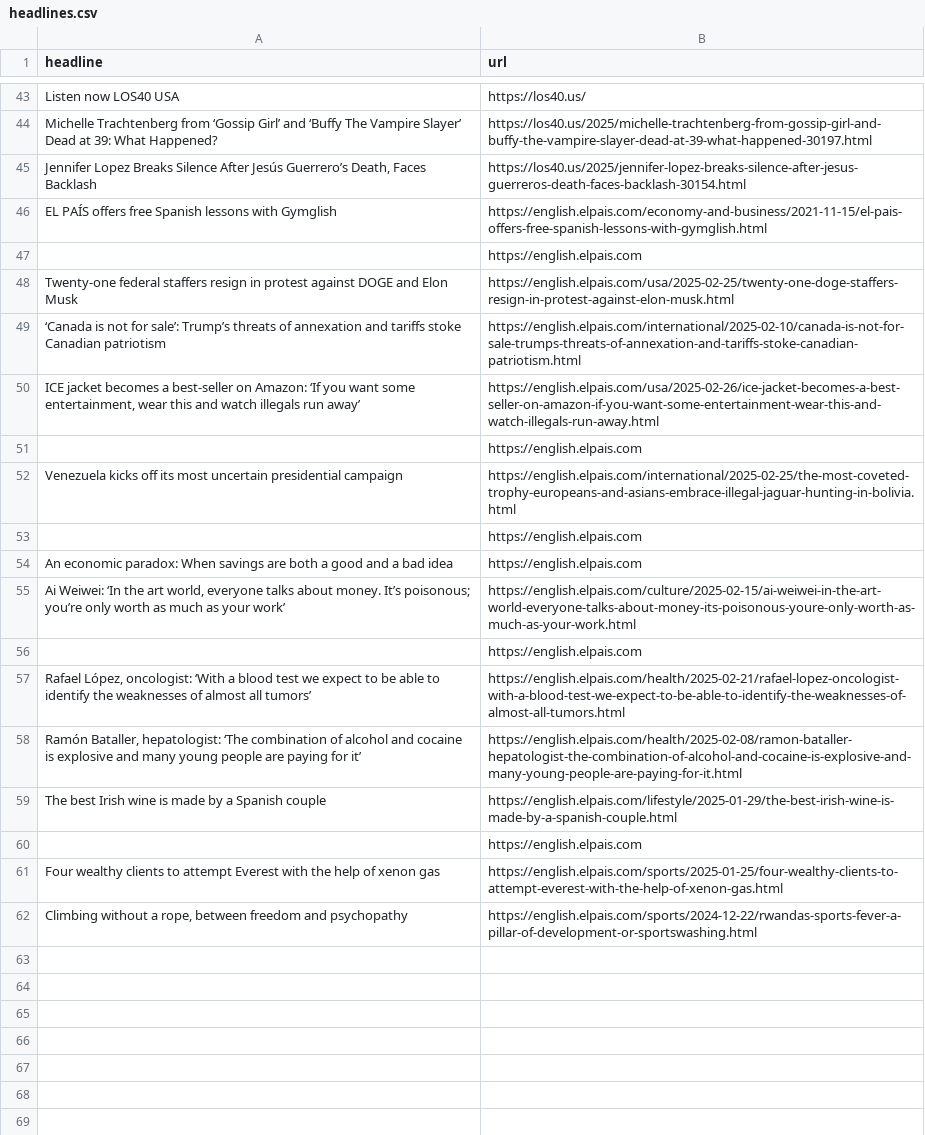
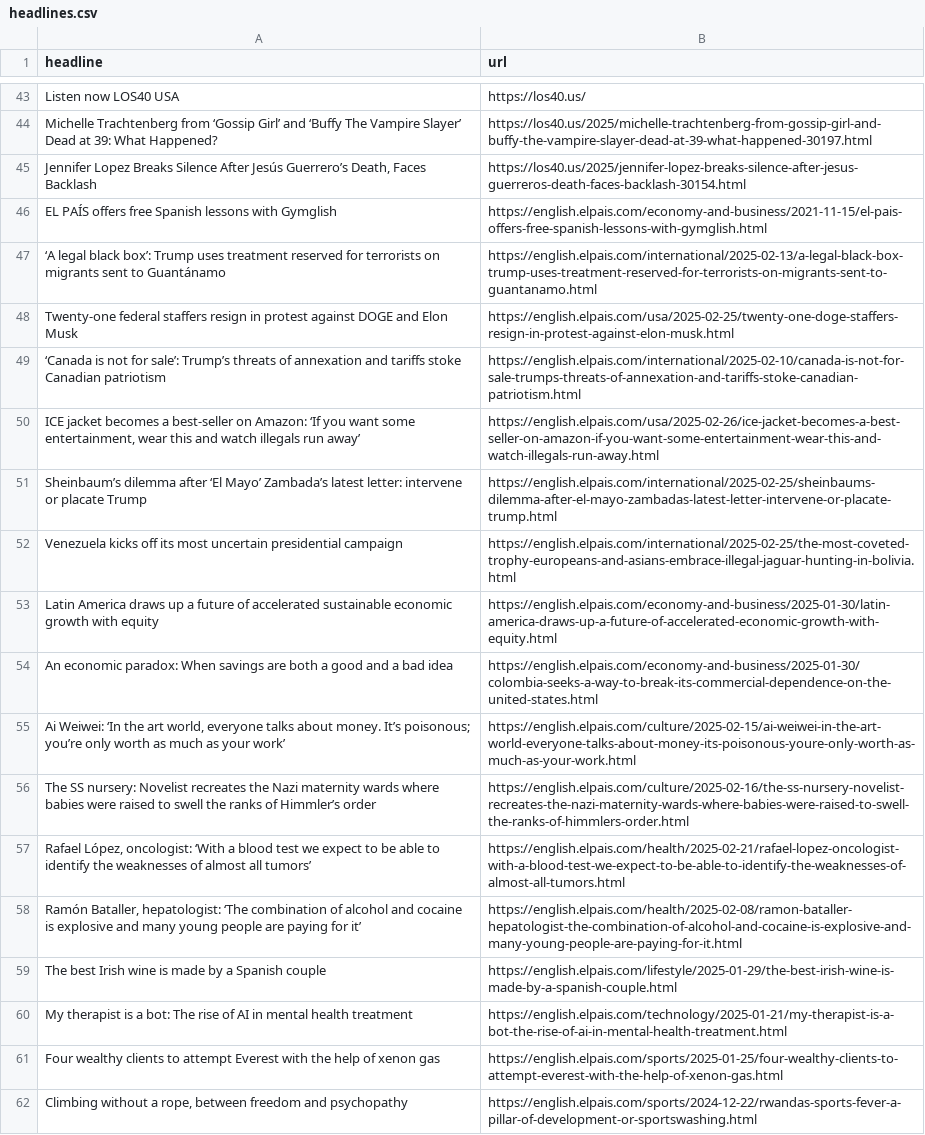
Before and after one commit to anaemepe/autoscrapper-elpais, a CSV file: headlines.csv, drawn as a sheet; only a part is shown, gaps mark what is left out; the diff covers the shown part only.

```diff
--- a/headlines.csv
+++ b/headlines.csv
@@ -46,3 +46,3 @@ Michelle Trachtenberg from ‘Gossip Girl’ and ‘Buffy The Vampire Slayer’
 EL PAÍS offers free Spanish lessons with Gymglish,https://english.elpais.com/economy-and-business/2021-11-15/el-pais-offers-free-spanish-lessons-with-gymglish.html
-,https://english.elpais.com
+‘A legal black box’: Trump uses treatment reserved for terrorists on migrants sent to Guantánamo,https://english.elpais.com/international/2025-02-13/a-legal-black-box-trump-uses-treatment-reserved-for-terrorists-on-migrants-sent-to-guantanamo.html
 Twenty-one federal staffers resign in protest against DOGE and Elon Musk,https://english.elpais.com/usa/2025-02-25/twenty-one-doge-staffers-resign-in-protest-against-elon-musk.html
@@ -50,8 +50,8 @@ Twenty-one federal staffers resign in protest against DOGE and Elon Musk,https:/
 "ICE jacket becomes a best-seller on Amazon: ‘If you want some entertainment, wear this and watch illegals run away’",https://english.elpais.com/usa/2025-02-26/ice-jacket-becomes-a-best-seller-on-amazon-if-you-want-some-entertainment-wear-this-and-watch-illegals-run-away.html
-,https://english.elpais.com
+Sheinbaum’s dilemma after ‘El Mayo’ Zambada’s latest letter: intervene or placate Trump,https://english.elpais.com/international/2025-02-25/sheinbaums-dilemma-after-el-mayo-zambadas-latest-letter-intervene-or-placate-trump.html
 Venezuela kicks off its most uncertain presidential campaign,https://english.elpais.com/international/2025-02-25/the-most-coveted-trophy-europeans-and-asians-embrace-illegal-jaguar-hunting-in-bolivia.html
-,https://english.elpais.com
-An economic paradox: When savings are both a good and a bad idea,https://english.elpais.com
+Latin America draws up a future of accelerated sustainable economic growth with equity,https://english.elpais.com/economy-and-business/2025-01-30/latin-america-draws-up-a-future-of-accelerated-economic-growth-with-equity.html
+An economic paradox: When savings are both a good and a bad idea,https://english.elpais.com/economy-and-business/2025-01-30/colombia-seeks-a-way-to-break-its-commercial-dependence-on-the-united-states.html
 "Ai Weiwei: ‘In the art world, everyone talks about money. It’s poisonous; you’re only worth as much as your work’  ",https://english.elpais.com/culture/2025-02-15/ai-weiwei-in-the-art-world-everyone-talks-about-money-its-poisonous-youre-only-worth-as-much-as-your-work.html
-,https://english.elpais.com
+The SS nursery: Novelist recreates the Nazi maternity wards where babies were raised to swell the ranks of Himmler’s order,https://english.elpais.com/culture/2025-02-16/the-ss-nursery-novelist-recreates-the-nazi-maternity-wards-where-babies-were-raised-to-swell-the-ranks-of-himmlers-order.html
 "Rafael López, oncologist: ‘With a blood test we expect to be able to identify the weaknesses of almost all tumors’",https://english.elpais.com/health/2025-02-21/rafael-lopez-oncologist-with-a-blood-test-we-expect-to-be-able-to-identify-the-weaknesses-of-almost-all-tumors.html
@@ -59,3 +59,3 @@ An economic paradox: When savings are both a good and a bad idea,https://english
 The best Irish wine is made by a Spanish couple,https://english.elpais.com/lifestyle/2025-01-29/the-best-irish-wine-is-made-by-a-spanish-couple.html
-,https://english.elpais.com
+My therapist is a bot: The rise of AI in mental health treatment,https://english.elpais.com/technology/2025-01-21/my-therapist-is-a-bot-the-rise-of-ai-in-mental-health-treatment.html
 Four wealthy clients to attempt Everest with the help of xenon gas,https://english.elpais.com/sports/2025-01-25/four-wealthy-clients-to-attempt-everest-with-the-help-of-xenon-gas.html
```
Also changed, not shown: 10 added rows, 10 removed rows and 3 edited cells elsewhere in this file.
